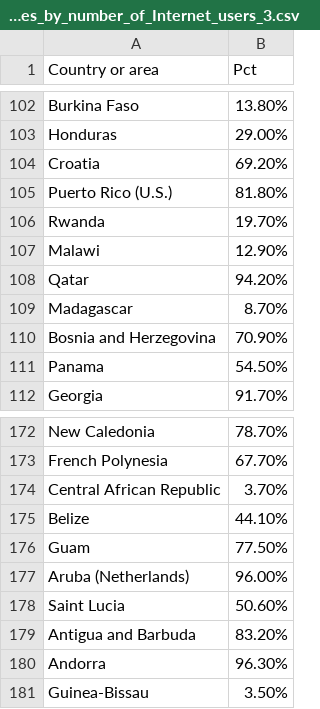
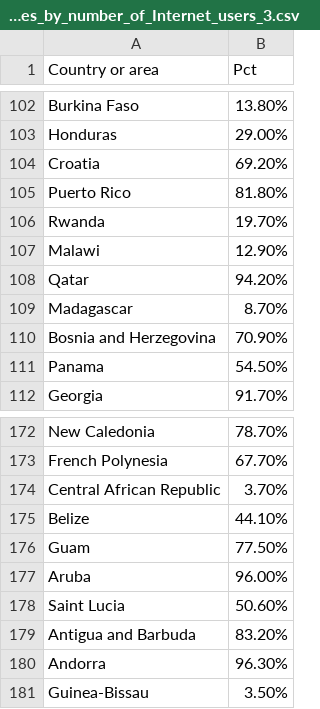
Before and after one commit to Ozerg97/IFT3700-TravailFinal, a CSV file: Données collectées/24. List_of_countries_by_number_of_Internet_users_3.csv, drawn as a sheet; only a part is shown, gaps mark what is left out.

```diff
--- a/Données collectées/24. List_of_countries_by_number_of_Internet_users_3.csv
+++ b/Données collectées/24. List_of_countries_by_number_of_Internet_users_3.csv
@@ -104,3 +104,3 @@ Honduras,29.00%
 Croatia,69.20%
-Puerto Rico (U.S.),81.80%
+Puerto Rico,81.80%
 Rwanda,19.70%
@@ -176,3 +176,3 @@ Belize,44.10%
 Guam,77.50%
-Aruba (Netherlands),96.00%
+Aruba,96.00%
 Saint Lucia,50.60%
```
Also changed, not shown: Données collectées/15. Age_of_criminal_responsibility_1.csv, Données collectées/17. List_of_countries_by_external_debt_1.csv, 7 other files.
